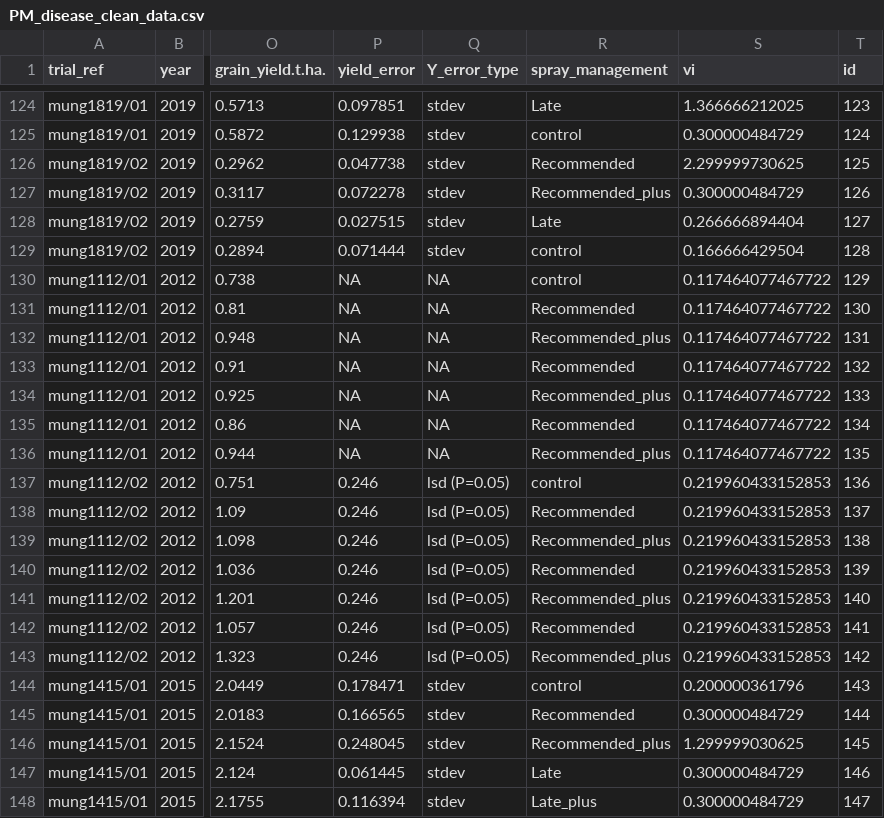
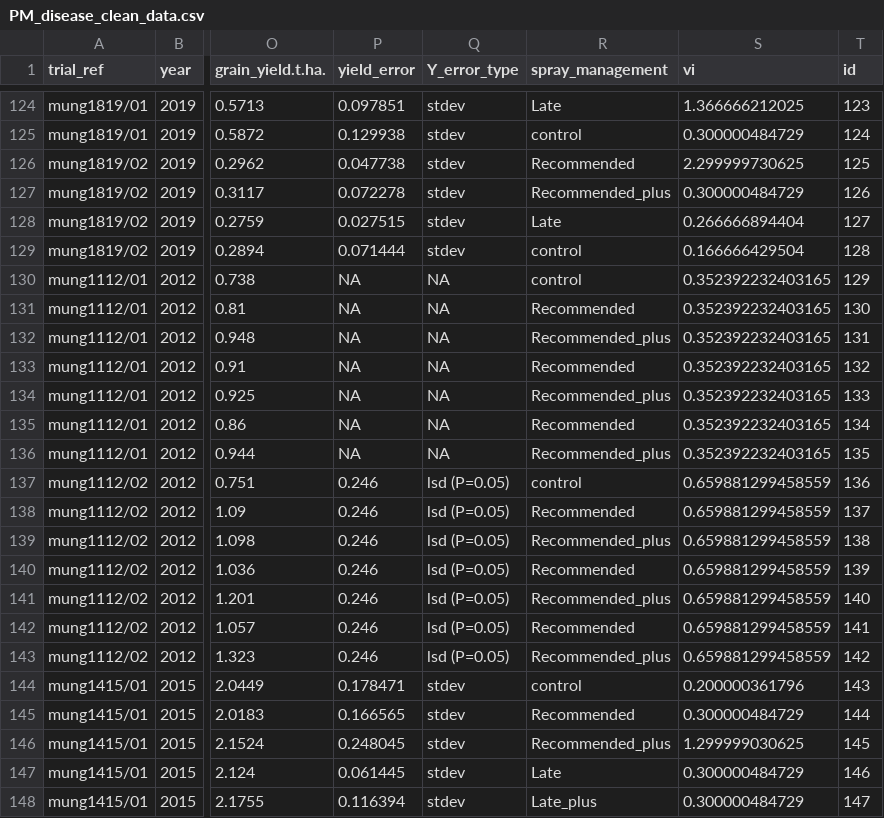
Before and after one commit to openplantpathology/Mungbean_PM, a CSV file: cache/PM_disease_clean_data.csv, drawn as a sheet; only a part is shown, gaps mark what is left out; the diff names each change by its address in the sheet, - before the commit and + after, or states it on an @@ line.

```diff
--- a/cache/PM_disease_clean_data.csv
+++ b/cache/PM_disease_clean_data.csv
-S130:S136 (vi): 0.117464077467722
+S130:S136 (vi): 0.352392232403165
-S137:S143 (vi): 0.219960433152853
+S137:S143 (vi): 0.659881299458559
```
Also changed, not shown: cache/PM_yield_clean_data.csv, 1 other file.
